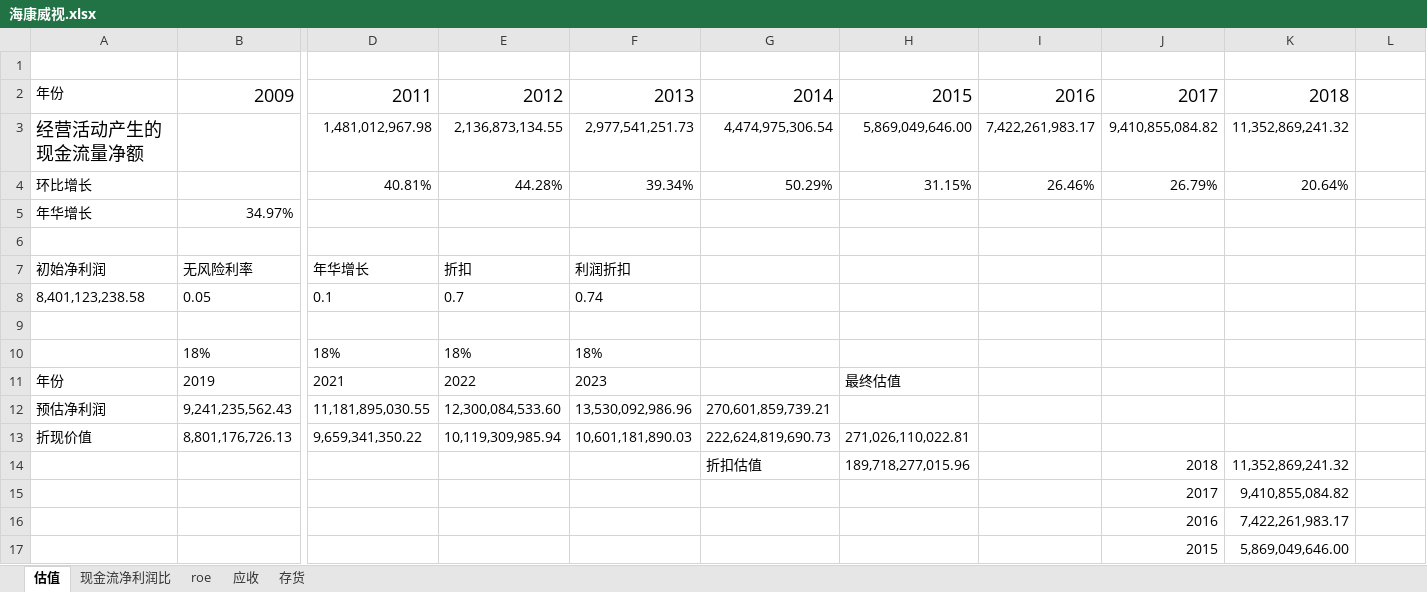
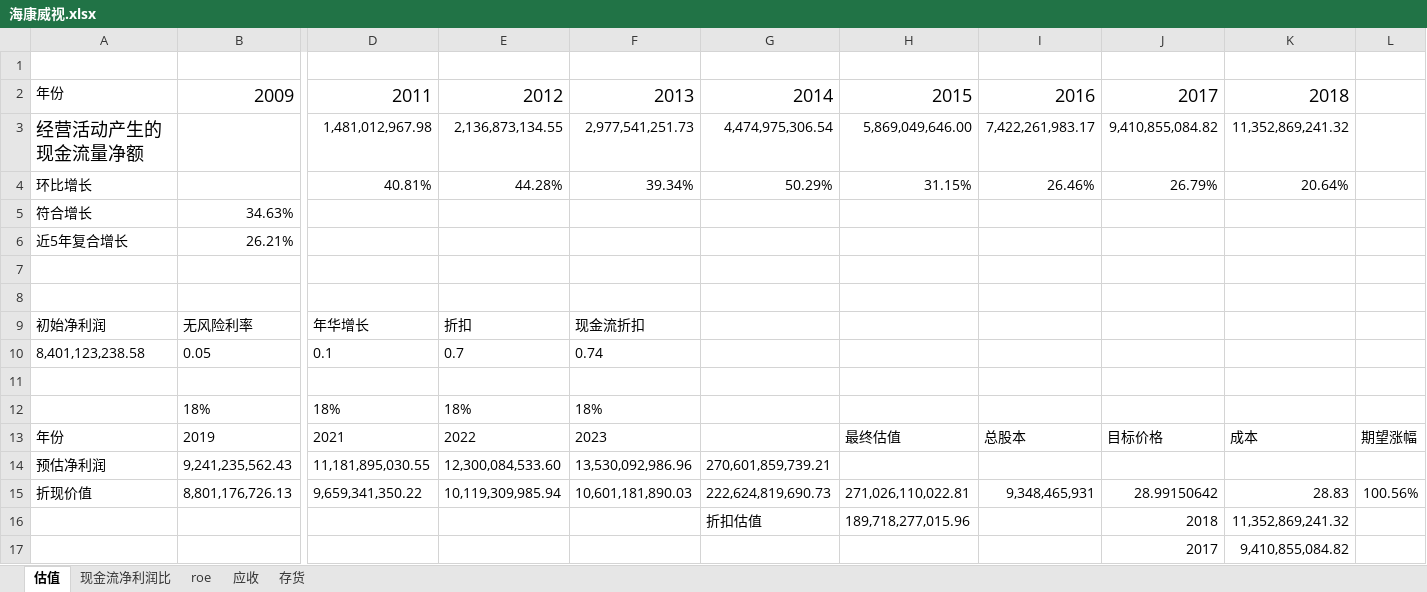
Before and after one commit to bivana/stock_learn, an Excel workbook: 002415_海康威视/海康威视.xlsx, sheet 估值, drawn as a sheet; only a part is shown, gaps mark what is left out; the shorter side is filled out with more unchanged rows; values as stored, in another font and other column widths than the file's, no borders; removed rows and columns are numbered as before the commit, all else as after; rows hold the shown columns only; the diff names each change by its address in the sheet, - before the commit and + after, or states it on an @@ line.

```diff
--- a/002415_海康威视/海康威视.xlsx (sheet 估值)
+++ b/002415_海康威视/海康威视.xlsx (sheet 估值)
-row 5: 年华增长 | 34.97%
+row 5: 符合增长 | 34.63%
+row 6: 近5年复合增长 | 26.21%
+row 8: (empty)
-F9: 利润折扣
+F9: 现金流折扣
-I13: (empty)
+I13: 总股本
-J13: (empty)
+J13: 目标价格
-K13: (empty)
+K13: 成本
-L13: (empty)
+L13: 期望涨幅
-I15: (empty)
+I15: 9,348,465,931
-J15: (empty)
+J15: 28.99150642
-K15: (empty)
+K15: 28.83
-L15: (empty)
+L15: 100.56%
```
Also changed, not shown: formulas that keep their value, charts or pictures, 002236_大华股份/大华股份.xlsx, 601668_中国建筑/中国建筑.xlsx.
